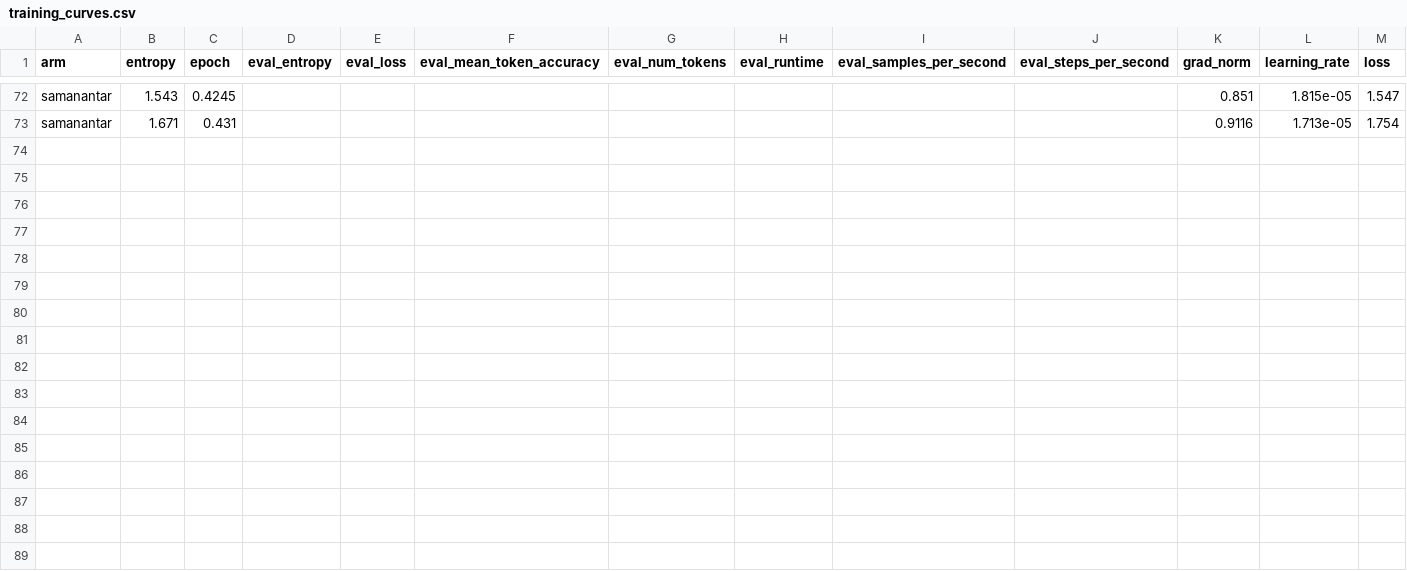
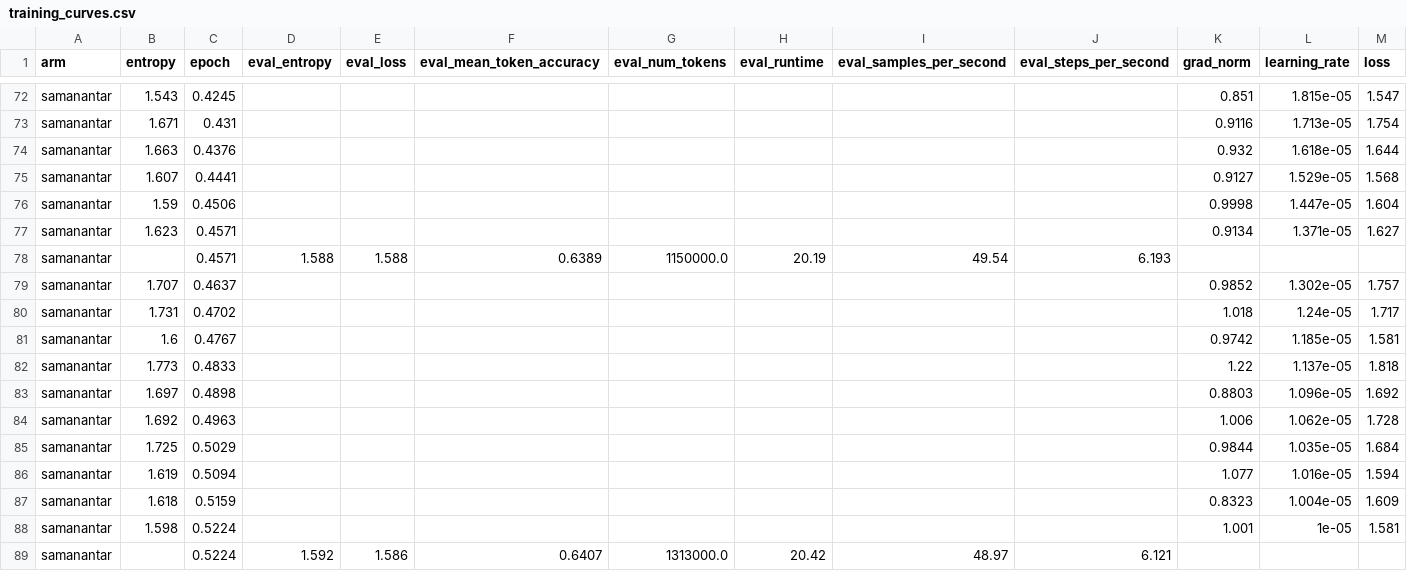
Before and after one commit to Arush777/BodhanAssigment, a CSV file: results/training_curves.csv, drawn as a sheet; only a part is shown, gaps mark what is left out; rows hold the shown columns only; the diff names each change by its address in the sheet, - before the commit and + after, or states it on an @@ line.

Commit message:
Sync results: curves, metrics, checkpoints (15:36)

```diff
--- a/results/training_curves.csv
+++ b/results/training_curves.csv
+row 74: samanantar | 1.663 | 0.4376 |  |  |  |  |  |  |  | 0.932 | 1.618e-05 | 1.644
+row 75: samanantar | 1.607 | 0.4441 |  |  |  |  |  |  |  | 0.9127 | 1.529e-05 | 1.568
+row 76: samanantar | 1.59 | 0.4506 |  |  |  |  |  |  |  | 0.9998 | 1.447e-05 | 1.604
+row 77: samanantar | 1.623 | 0.4571 |  |  |  |  |  |  |  | 0.9134 | 1.371e-05 | 1.627
+row 78: samanantar |  | 0.4571 | 1.588 | 1.588 | 0.6389 | 1150000.0 | 20.19 | 49.54 | 6.193
+row 79: samanantar | 1.707 | 0.4637 |  |  |  |  |  |  |  | 0.9852 | 1.302e-05 | 1.757
+row 80: samanantar | 1.731 | 0.4702 |  |  |  |  |  |  |  | 1.018 | 1.24e-05 | 1.717
+row 81: samanantar | 1.6 | 0.4767 |  |  |  |  |  |  |  | 0.9742 | 1.185e-05 | 1.581
+row 82: samanantar | 1.773 | 0.4833 |  |  |  |  |  |  |  | 1.22 | 1.137e-05 | 1.818
+row 83: samanantar | 1.697 | 0.4898 |  |  |  |  |  |  |  | 0.8803 | 1.096e-05 | 1.692
+row 84: samanantar | 1.692 | 0.4963 |  |  |  |  |  |  |  | 1.006 | 1.062e-05 | 1.728
+row 85: samanantar | 1.725 | 0.5029 |  |  |  |  |  |  |  | 0.9844 | 1.035e-05 | 1.684
+row 86: samanantar | 1.619 | 0.5094 |  |  |  |  |  |  |  | 1.077 | 1.016e-05 | 1.594
+row 87: samanantar | 1.618 | 0.5159 |  |  |  |  |  |  |  | 0.8323 | 1.004e-05 | 1.609
+row 88: samanantar | 1.598 | 0.5224 |  |  |  |  |  |  |  | 1.001 | 1e-05 | 1.581
+row 89: samanantar |  | 0.5224 | 1.592 | 1.586 | 0.6407 | 1313000.0 | 20.42 | 48.97 | 6.121
```
Also changed, not shown: 3 other files.
